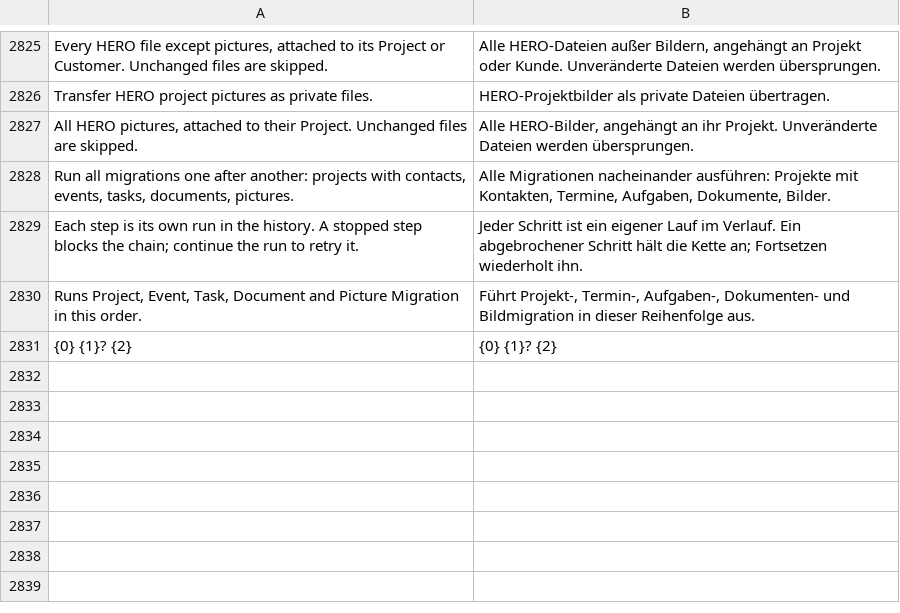
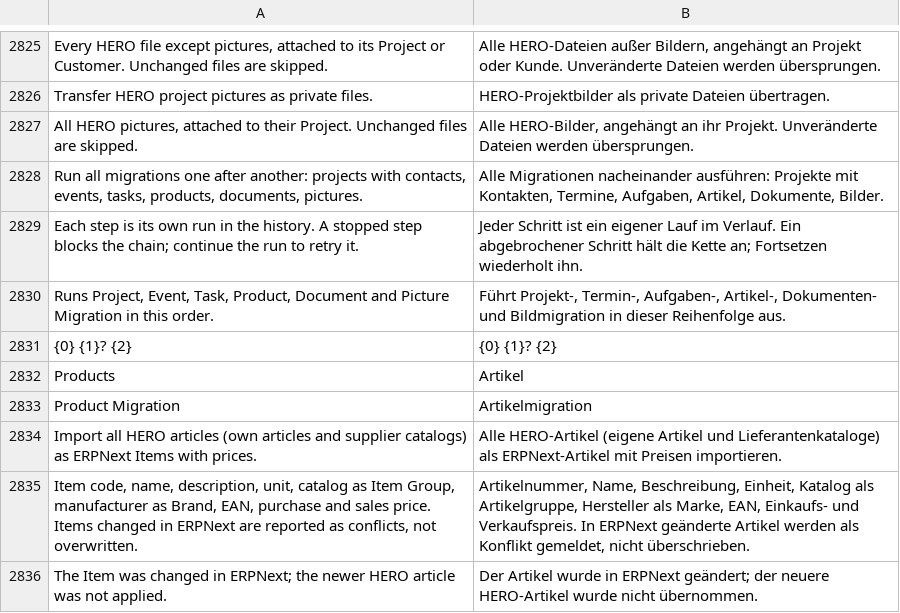
Before and after one commit to unwichtigfett/hero_integration, a CSV file: hero_integration/translations/de.csv, drawn as a sheet; only a part is shown, gaps mark what is left out.

Commit message:
Add Product Migration for all HERO articles
Imports own articles and supplier catalogs as non-stock ERPNext Items with
Item Group per catalog, UOM, Brand, unique EAN barcode and buying/selling
Item Prices. Changed articles update their Item; Items edited in ERPNext are
reported as conflicts. Full Migration runs it before the documents.

```diff
--- a/hero_integration/translations/de.csv
+++ b/hero_integration/translations/de.csv
@@ -2827,5 +2827,10 @@ Transfer HERO project pictures as private files.,HERO-Projektbilder als private
 "All HERO pictures, attached to their Project. Unchanged files are skipped.","Alle HERO-Bilder, angehängt an ihr Projekt. Unveränderte Dateien werden übersprungen."
-"Run all migrations one after another: projects with contacts, events, tasks, documents, pictures.","Alle Migrationen nacheinander ausführen: Projekte mit Kontakten, Termine, Aufgaben, Dokumente, Bilder."
+"Run all migrations one after another: projects with contacts, events, tasks, products, documents, pictures.","Alle Migrationen nacheinander ausführen: Projekte mit Kontakten, Termine, Aufgaben, Artikel, Dokumente, Bilder."
 Each step is its own run in the history. A stopped step blocks the chain; continue the run to retry it.,Jeder Schritt ist ein eigener Lauf im Verlauf. Ein abgebrochener Schritt hält die Kette an; Fortsetzen wiederholt ihn.
-"Runs Project, Event, Task, Document and Picture Migration in this order.","Führt Projekt-, Termin-, Aufgaben-, Dokumenten- und Bildmigration in dieser Reihenfolge aus."
+"Runs Project, Event, Task, Product, Document and Picture Migration in this order.","Führt Projekt-, Termin-, Aufgaben-, Artikel-, Dokumenten- und Bildmigration in dieser Reihenfolge aus."
 {0} {1}? {2},{0} {1}? {2}
+Products,Artikel
+Product Migration,Artikelmigration
+Import all HERO articles (own articles and supplier catalogs) as ERPNext Items with prices.,Alle HERO-Artikel (eigene Artikel und Lieferantenkataloge) als ERPNext-Artikel mit Preisen importieren.
+"Item code, name, description, unit, catalog as Item Group, manufacturer as Brand, EAN, purchase and sales price. Items changed in ERPNext are reported as conflicts, not overwritten.","Artikelnummer, Name, Beschreibung, Einheit, Katalog als Artikelgruppe, Hersteller als Marke, EAN, Einkaufs- und Verkaufspreis. In ERPNext geänderte Artikel werden als Konflikt gemeldet, nicht überschrieben."
+The Item was changed in ERPNext; the newer HERO article was not applied.,Der Artikel wurde in ERPNext geändert; der neuere HERO-Artikel wurde nicht übernommen.
```
Also changed, not shown: 6 other files.
